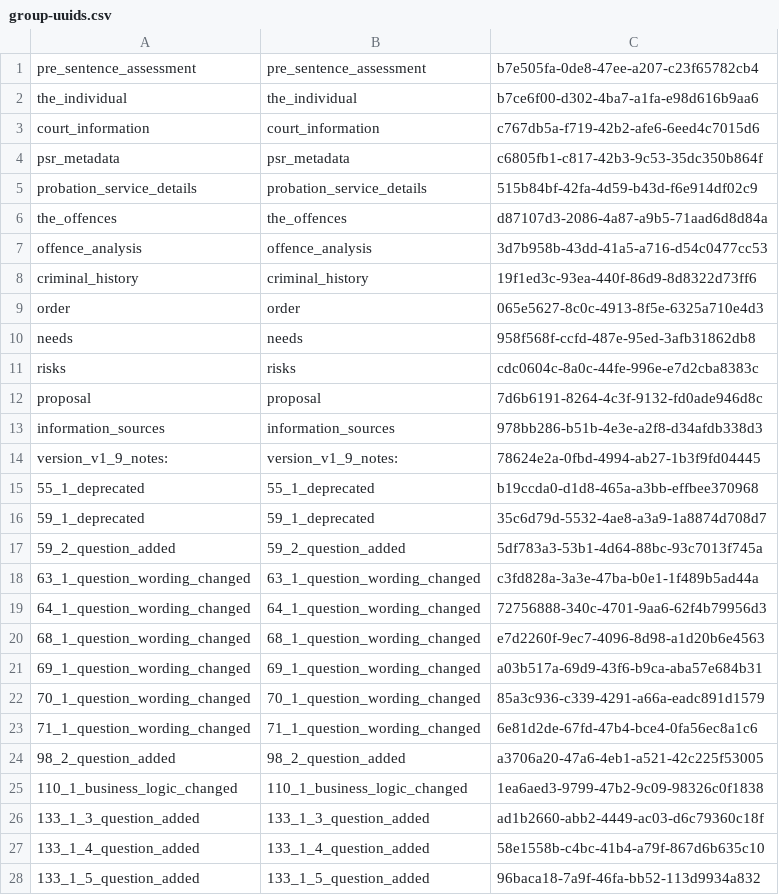
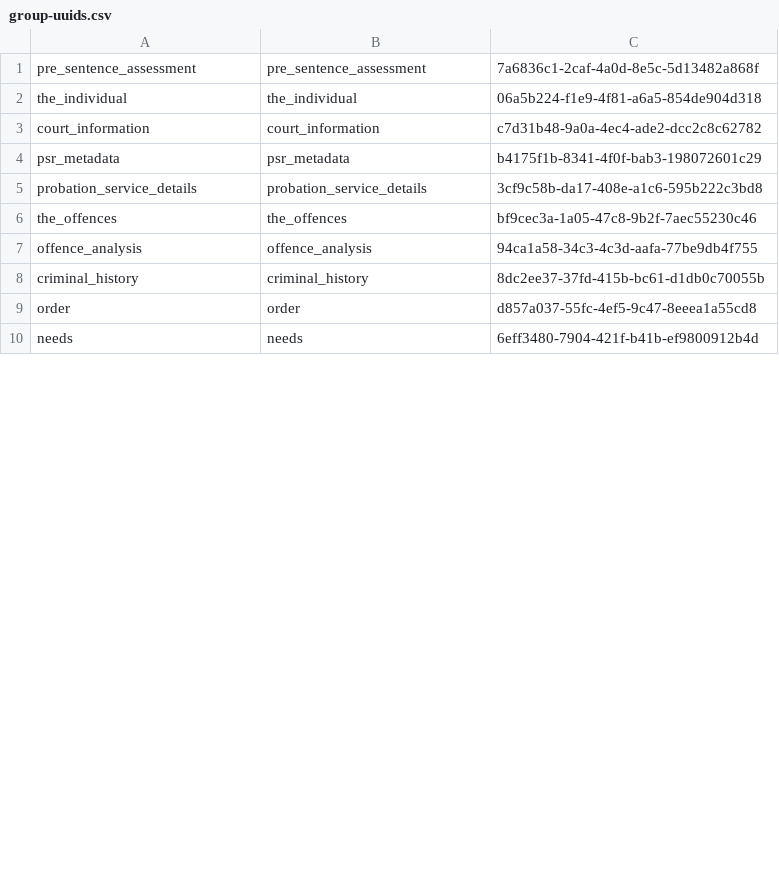
Before and after one commit to ministryofjustice/hmpps-assessments-api, a CSV file: psr/data/group-uuids.csv, drawn as a sheet; only a part is shown; the diff covers the shown part only.

Commit message:
ARN-172 add conditional questions

```diff
--- a/psr/data/group-uuids.csv
+++ b/psr/data/group-uuids.csv
@@ -1,28 +1,10 @@
-pre_sentence_assessment,pre_sentence_assessment,b7e505fa-0de8-47ee-a207-c23f65782cb4
-the_individual,the_individual,b7ce6f00-d302-4ba7-a1fa-e98d616b9aa6
-court_information,court_information,c767db5a-f719-42b2-afe6-6eed4c7015d6
-psr_metadata,psr_metadata,c6805fb1-c817-42b3-9c53-35dc350b864f
-probation_service_details,probation_service_details,515b84bf-42fa-4d59-b43d-f6e914df02c9
-the_offences,the_offences,d87107d3-2086-4a87-a9b5-71aad6d8d84a
-offence_analysis,offence_analysis,3d7b958b-43dd-41a5-a716-d54c0477cc53
-criminal_history,criminal_history,19f1ed3c-93ea-440f-86d9-8d8322d73ff6
-order,order,065e5627-8c0c-4913-8f5e-6325a710e4d3
-needs,needs,958f568f-ccfd-487e-95ed-3afb31862db8
-risks,risks,cdc0604c-8a0c-44fe-996e-e7d2cba8383c
-proposal,proposal,7d6b6191-8264-4c3f-9132-fd0ade946d8c
-information_sources,information_sources,978bb286-b51b-4e3e-a2f8-d34afdb338d3
-version_v1_9_notes:,version_v1_9_notes:,78624e2a-0fbd-4994-ab27-1b3f9fd04445
-55_1_deprecated,55_1_deprecated,b19ccda0-d1d8-465a-a3bb-effbee370968
-59_1_deprecated,59_1_deprecated,35c6d79d-5532-4ae8-a3a9-1a8874d708d7
-59_2_question_added,59_2_question_added,5df783a3-53b1-4d64-88bc-93c7013f745a
-63_1_question_wording_changed,63_1_question_wording_changed,c3fd828a-3a3e-47ba-b0e1-1f489b5ad44a
-64_1_question_wording_changed,64_1_question_wording_changed,72756888-340c-4701-9aa6-62f4b79956d3
-68_1_question_wording_changed,68_1_question_wording_changed,e7d2260f-9ec7-4096-8d98-a1d20b6e4563
-69_1_question_wording_changed,69_1_question_wording_changed,a03b517a-69d9-43f6-b9ca-aba57e684b31
-70_1_question_wording_changed,70_1_question_wording_changed,85a3c936-c339-4291-a66a-eadc891d1579
-71_1_question_wording_changed,71_1_question_wording_changed,6e81d2de-67fd-47b4-bce4-0fa56ec8a1c6
-98_2_question_added,98_2_question_added,a3706a20-47a6-4eb1-a521-42c225f53005
-110_1_business_logic_changed,110_1_business_logic_changed,1ea6aed3-9799-47b2-9c09-98326c0f1838
-133_1_3_question_added,133_1_3_question_added,ad1b2660-abb2-4449-ac03-d6c79360c18f
-133_1_4_question_added,133_1_4_question_added,58e1558b-c4bc-41b4-a79f-867d6b635c10
-133_1_5_question_added,133_1_5_question_added,96baca18-7a9f-46fa-bb52-113d9934a832
+pre_sentence_assessment,pre_sentence_assessment,7a6836c1-2caf-4a0d-8e5c-5d13482a868f
+the_individual,the_individual,06a5b224-f1e9-4f81-a6a5-854de904d318
+court_information,court_information,c7d31b48-9a0a-4ec4-ade2-dcc2c8c62782
+psr_metadata,psr_metadata,b4175f1b-8341-4f0f-bab3-198072601c29
+probation_service_details,probation_service_details,3cf9c58b-da17-408e-a1c6-595b222c3bd8
+the_offences,the_offences,bf9cec3a-1a05-47c8-9b2f-7aec55230c46
+offence_analysis,offence_analysis,94ca1a58-34c3-4c3d-aafa-77be9db4f755
+criminal_history,criminal_history,8dc2ee37-37fd-415b-bc61-d1db0c70055b
+order,order,d857a037-55fc-4ef5-9c47-8eeea1a55cd8
+needs,needs,6eff3480-7904-421f-b41b-ef9800912b4d
```
Also changed, not shown: 3 added rows, 6 removed rows and 17 edited cells elsewhere in this file, psr/data/answer-schema-group-uuids.csv, 7 other files.
